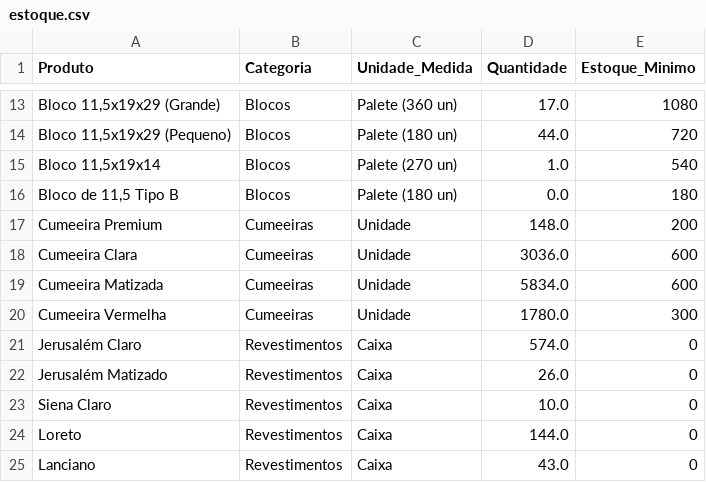
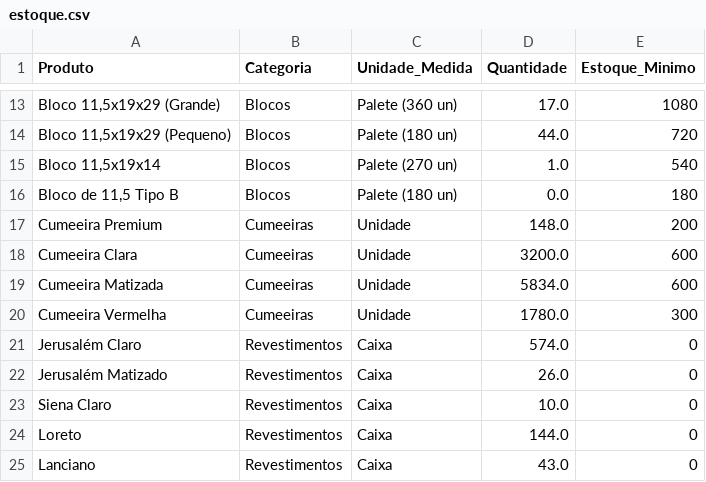
Before and after one commit to rolsimonassi-max/estoque-ceramica, a CSV file: estoque.csv, drawn as a sheet; only a part is shown, gaps mark what is left out; the diff names each change by its address in the sheet, - before the commit and + after, or states it on an @@ line.

Commit message:
Atualização automática de estoque.csv [skip ci]

```diff
--- a/estoque.csv
+++ b/estoque.csv
-D18 (Quantidade): 3036.0
+D18 (Quantidade): 3200.0
```
